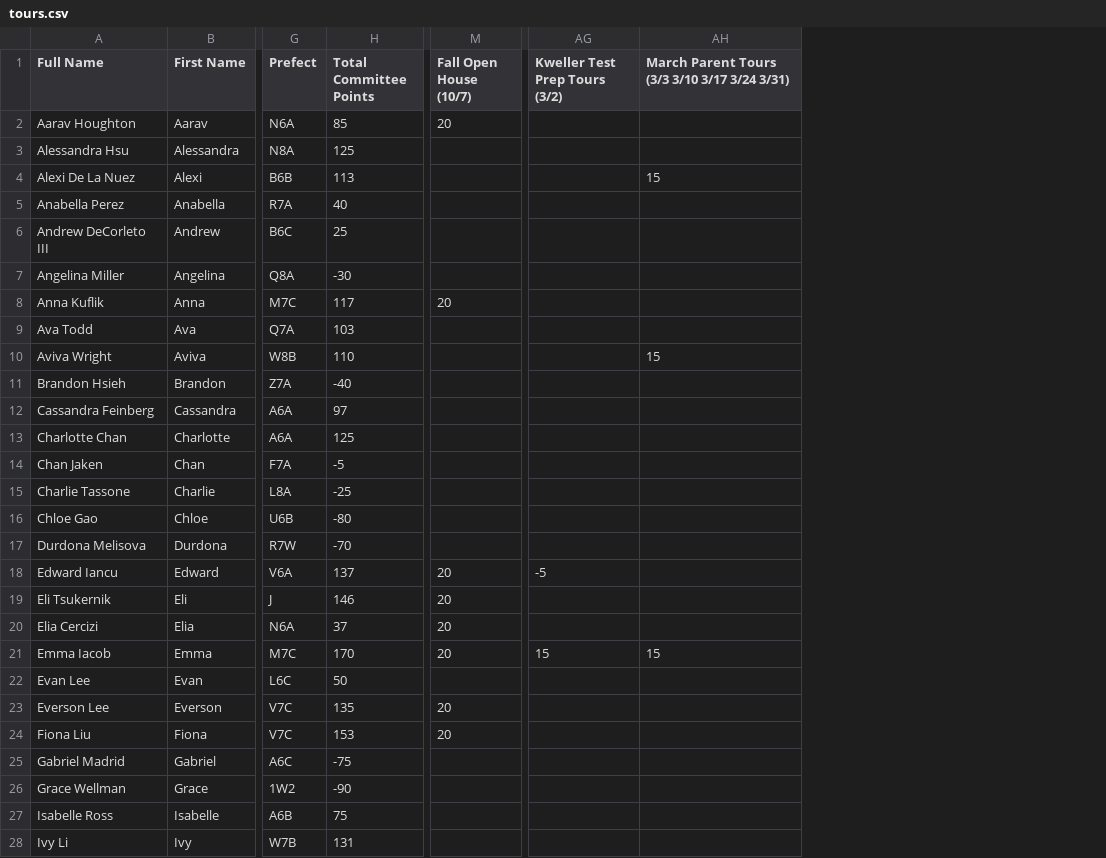
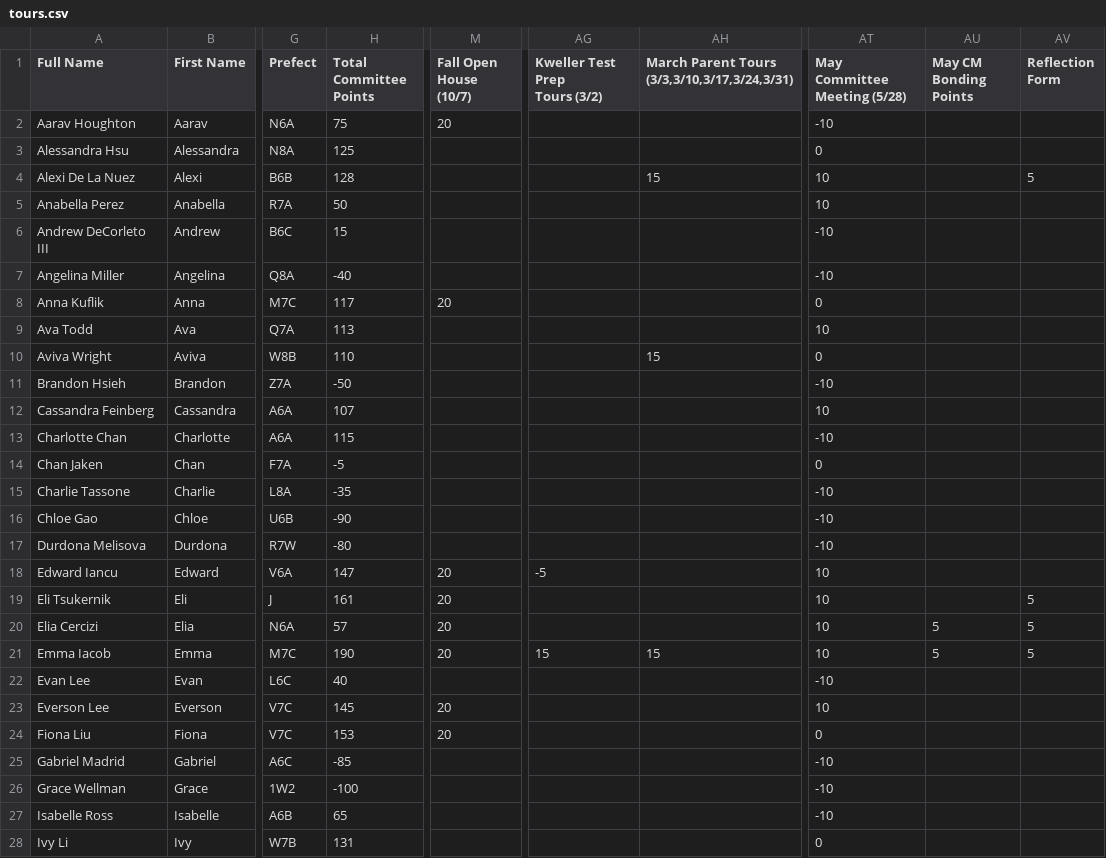
Before and after one commit to BTHS-NHS-Secretaries/bthsnhs.org, a CSV file: tours.csv, drawn as a sheet; only a part is shown, gaps mark what is left out; ↵ is a line break in a cell; the diff covers the shown part only; the diff names each change by its address in the sheet, - before the commit and + after, or states it on an @@ line.

Commit message:
Update tours.csv

```diff
--- a/tours.csv
+++ b/tours.csv
+column AT (May Committee Meeting (5/28)), rows 2-28: -10 | 0 | 10 | 10 | -10 | -10 | 0 | 10 | 0 | -10 | 10 | -10 | 0 | -10 | -10 | -10 | 10 | 10 | 10 | 10 | -10 | 10 | 0 | -10 | -10 | -10 | 0
+column AU (May CM Bonding Points), rows 20-21: 5 | 5
+column AV (Reflection Form), rows 4-21: 5 |  |  |  |  |  |  |  |  |  |  |  |  |  |  | 5 | 5 | 5
-M1: Fall Open House (10/7)
+M1: Fall Open House ↵ (10/7)
-AG1: Kweller Test Prep Tours (3/2)
+AG1: Kweller Test Prep ↵ Tours (3/2)
-AH1: March Parent Tours (3/3 3/10 3/17 3/24 3/31)
+AH1: March Parent Tours (3/3,3/10,3/17,3/24,3/31)
-H2 (Total Committee Points): 85
+H2 (Total Committee Points): 75
-H4 (Total Committee Points): 113
+H4 (Total Committee Points): 128
-H5 (Total Committee Points): 40
+H5 (Total Committee Points): 50
-H6 (Total Committee Points): 25
+H6 (Total Committee Points): 15
-H7 (Total Committee Points): -30
+H7 (Total Committee Points): -40
-H9 (Total Committee Points): 103
+H9 (Total Committee Points): 113
-H11 (Total Committee Points): -40
+H11 (Total Committee Points): -50
-H12 (Total Committee Points): 97
+H12 (Total Committee Points): 107
-H13 (Total Committee Points): 125
+H13 (Total Committee Points): 115
-H15 (Total Committee Points): -25
+H15 (Total Committee Points): -35
-H16 (Total Committee Points): -80
+H16 (Total Committee Points): -90
-H17 (Total Committee Points): -70
+H17 (Total Committee Points): -80
-H18 (Total Committee Points): 137
+H18 (Total Committee Points): 147
-H19 (Total Committee Points): 146
+H19 (Total Committee Points): 161
-H20 (Total Committee Points): 37
+H20 (Total Committee Points): 57
-H21 (Total Committee Points): 170
+H21 (Total Committee Points): 190
-H22 (Total Committee Points): 50
+H22 (Total Committee Points): 40
-H23 (Total Committee Points): 135
+H23 (Total Committee Points): 145
-H25 (Total Committee Points): -75
+H25 (Total Committee Points): -85
-H26 (Total Committee Points): -90
+H26 (Total Committee Points): -100
-H27 (Total Committee Points): 75
+H27 (Total Committee Points): 65
```
Also changed, not shown: 29 edited cells elsewhere in this file.
